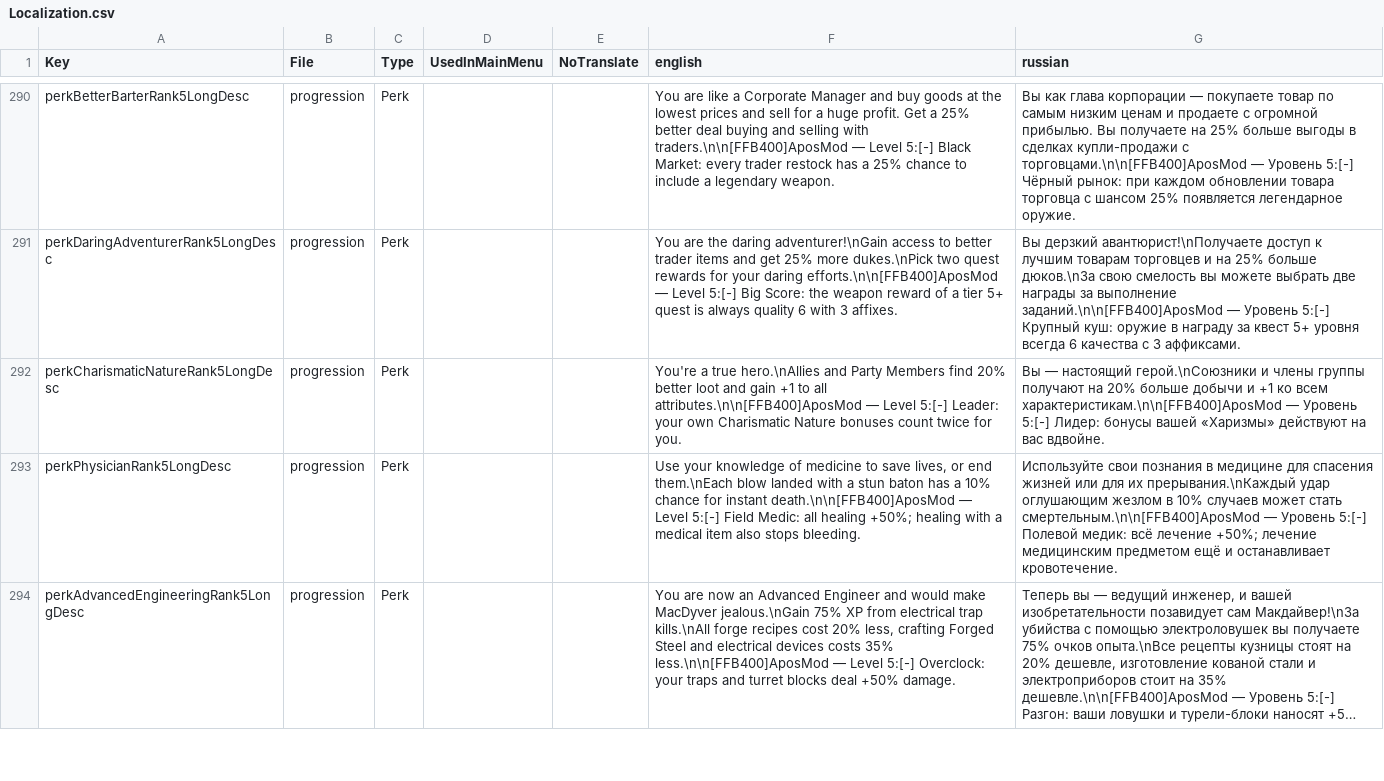
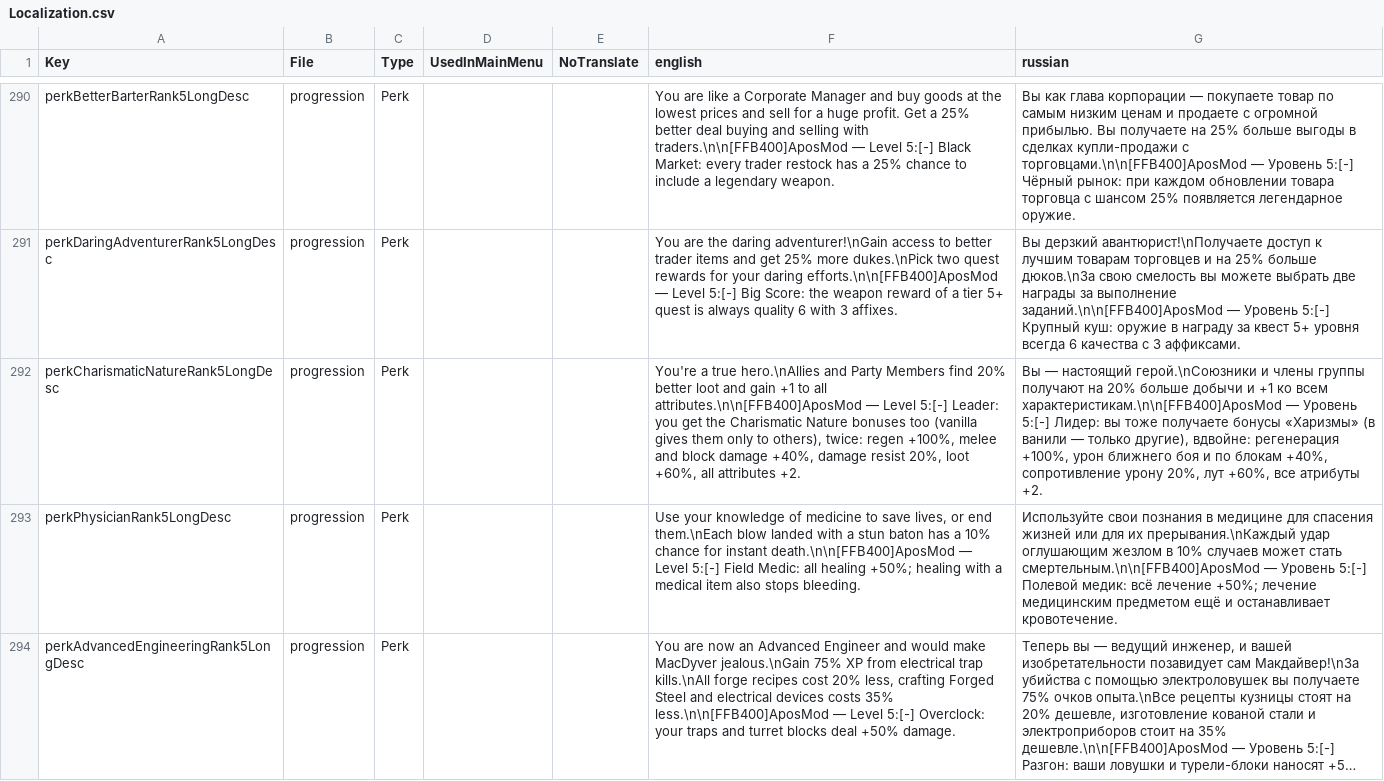
Before and after one commit to TheApos/AposMod, a CSV file: Config/Localization.csv, drawn as a sheet; only a part is shown, gaps mark what is left out; long unchanged cells end in …; the diff names each change by its address in the sheet, - before the commit and + after, or states it on an @@ line.

```diff
--- a/Config/Localization.csv
+++ b/Config/Localization.csv
-F292 (english): …5:[-] Leader: your own Charismatic Nature bonuses count twice for you.
+F292 (english): …5:[-] Leader: you get the Charismatic Nature bonuses too (vanilla gives them only to others), twice: regen +100%, melee and block damage +40%, damage resist 20%, loot +60%, all attributes +2.
-G292 (russian): …5:[-] Лидер: бонусы вашей «Харизмы» действуют на вас вдвойне.
+G292 (russian): …5:[-] Лидер: вы тоже получаете бонусы «Харизмы» (в ванили — только другие), вдвойне: регенерация +100%, урон ближнего боя и по блокам +40%, сопротивление урону 20%, лут +60%, все атрибуты +2.
```
Also changed, not shown: 12 other files.
